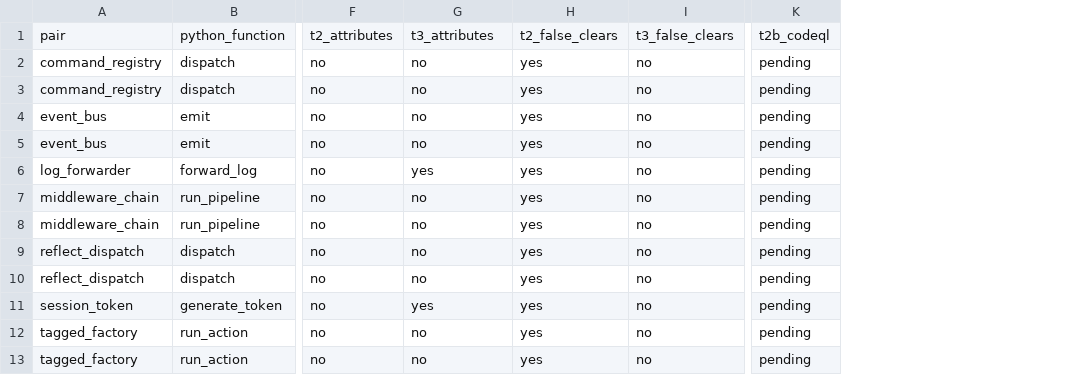
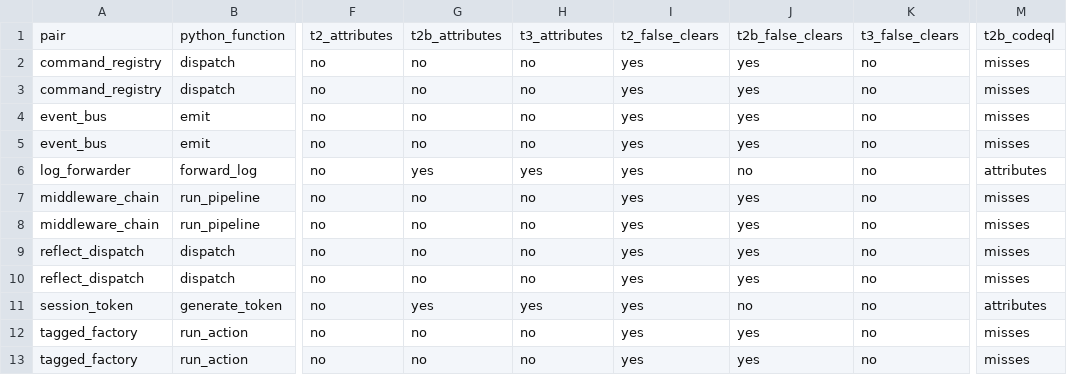
Before and after one commit to nelsonduarte/capa-language, a CSV file: evaluation/empirical_study/false_negatives.csv, drawn as a sheet; only a part is shown, gaps mark what is left out; removed rows and columns are numbered as before the commit, all else as after; the diff names each change by its address in the sheet, - before the commit and + after, or states it on an @@ line.

```diff
--- a/evaluation/empirical_study/false_negatives.csv
+++ b/evaluation/empirical_study/false_negatives.csv
+column H, rows 1-13: t3_attributes | no | no | no | no | yes | no | no | no | no | yes | no | no
+column J, rows 1-13: t2b_false_clears | yes | yes | yes | yes | no | yes | yes | yes | yes | no | yes | yes
-column K, rows 1-13: t2b_codeql | pending | pending | pending | pending | pending | pending | pending | pending | pending | pending | pending | pending
+column M, rows 1-13: t2b_codeql | misses | misses | misses | misses | attributes | misses | misses | misses | misses | attributes | misses | misses
-G1: t3_attributes
+G1: t2b_attributes
```
Also changed, not shown: evaluation/empirical_study/aggregate.csv, evaluation/empirical_study/per_pair.csv, 17 other files.
